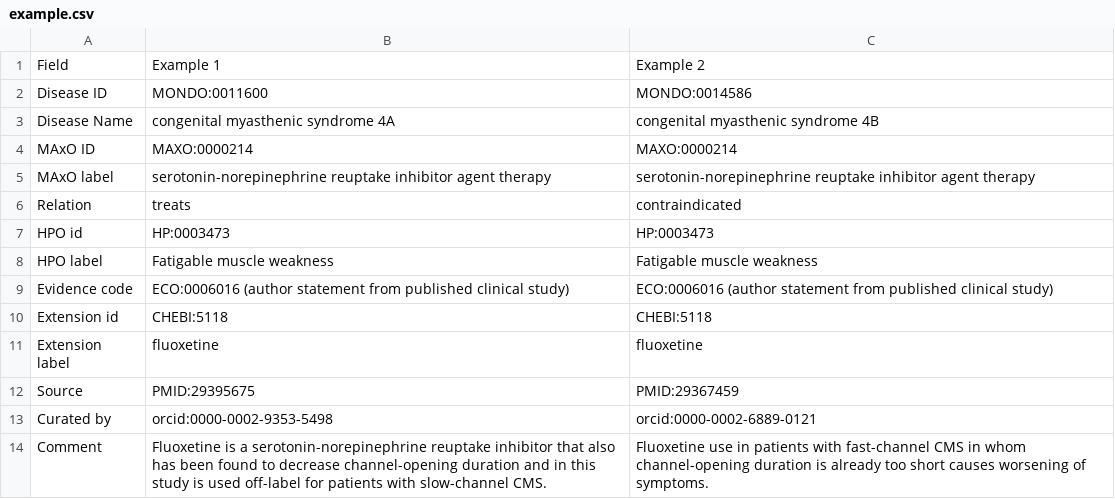
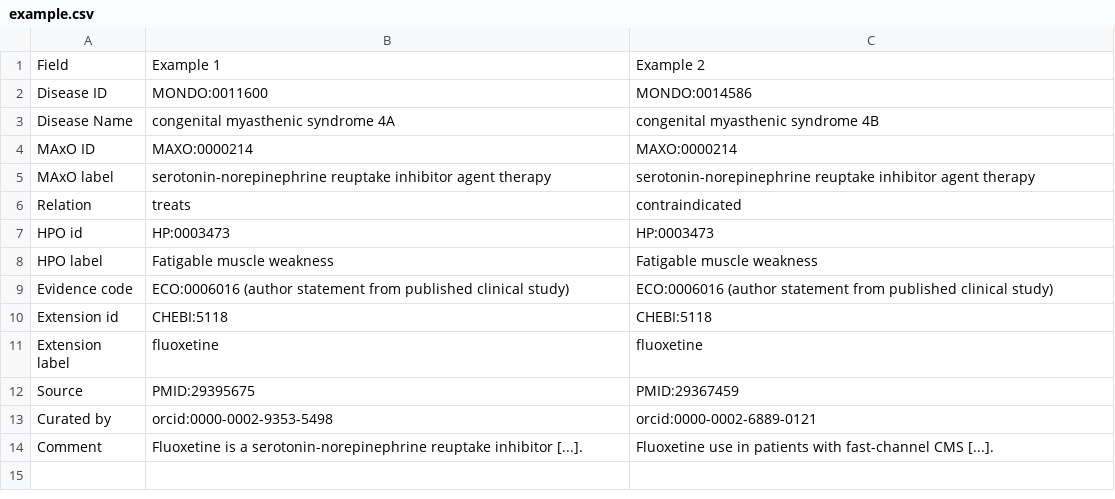
Before and after one commit to monarch-initiative/maxo-annotations, a CSV file: docs/_static/example.csv, drawn as a sheet.

```diff
--- a/docs/_static/example.csv
+++ b/docs/_static/example.csv
@@ -13,2 +13,2 @@ Source,PMID:29395675,PMID:29367459
 Curated by,orcid:0000-0002-9353-5498,orcid:0000-0002-6889-0121
-Comment,Fluoxetine is a serotonin-norepinephrine reuptake inhibitor that also has been found to decrease channel-opening duration and in this study is used off-label for patients with slow-channel CMS. ,Fluoxetine use in patients with fast-channel CMS in whom channel-opening duration is already too short causes worsening of symptoms.
+Comment,Fluoxetine is a serotonin-norepinephrine reuptake inhibitor [...]. ,Fluoxetine use in patients with fast-channel CMS [...].
```
Also changed, not shown: 7 other files.
